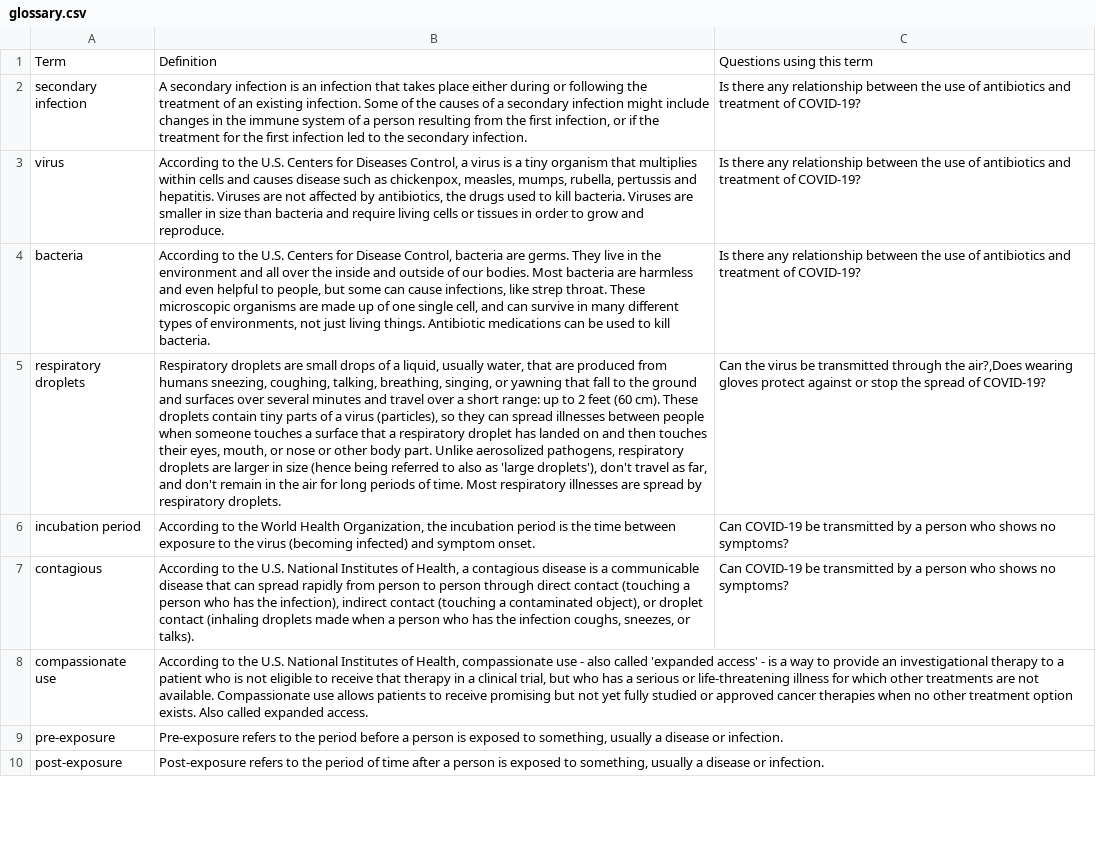
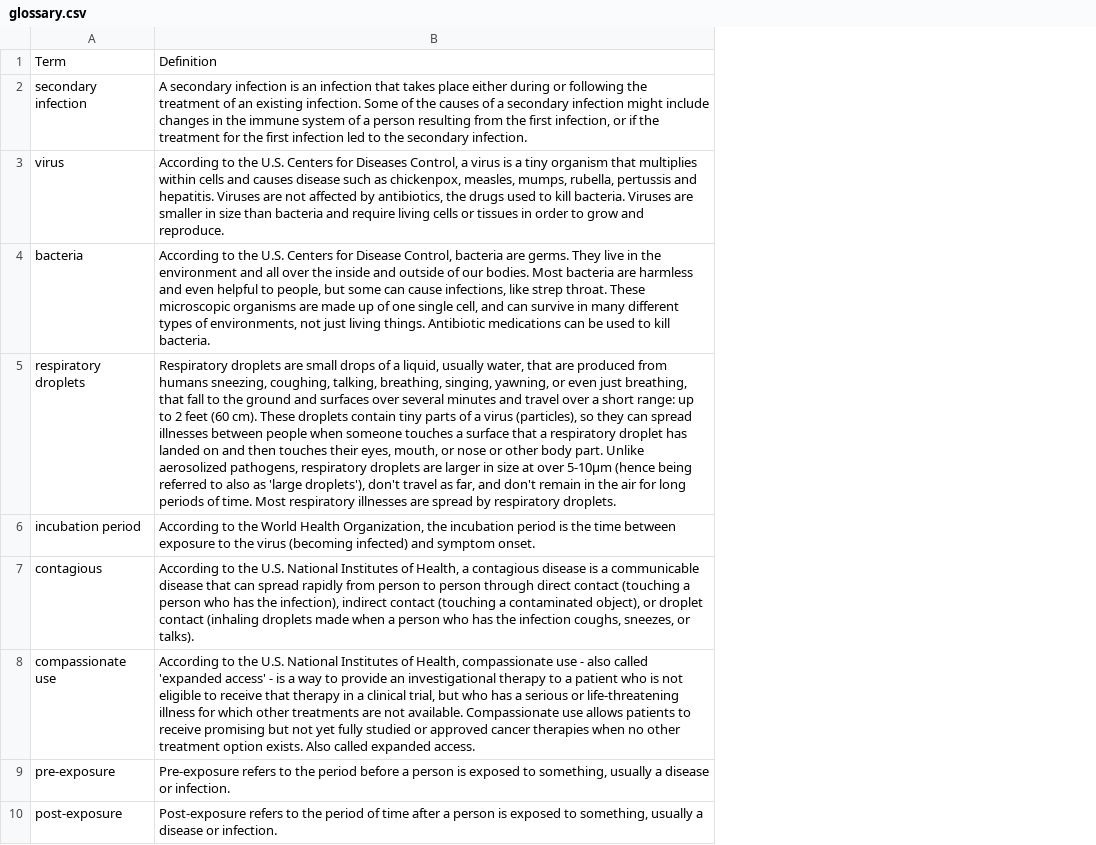
Before and after one commit to meedan/covid-19-expert-database, a CSV file: _data/covid19/csv/glossary.csv, drawn as a sheet; only a part is shown; the diff names each change by its address in the sheet, - before the commit and + after, or states it on an @@ line.

```diff
--- a/_data/covid19/csv/glossary.csv
+++ b/_data/covid19/csv/glossary.csv
-column C, rows 1-7: Questions using this term | Is there any relationship between the use of antibiotics and treatment of COVID-19? | Is there any relationship between the use of antibiotics and treatment of COVID-19? | Is there any relationship between the use of antibiotics and treatment of COVID-19? | Can the virus be transmitted through the air?,Does wearing gloves protect against or stop the spread of COVID-19? | Can COVID-19 be transmitted by a person who shows no symptoms? | Can COVID-19 be transmitted by a person who shows no symptoms?
-B5: …breathing, singing, or yawning that fall to the ground and surfaces over several minutes and travel over a short range: up to 2 feet (60 cm). These droplets contain tiny parts of a virus (particles), so they can spread illnesses between people when someone touches a surface that a respiratory droplet has landed on and then touches their eyes, mouth, or nose or other body part. Unlike aerosolized pathogens, respiratory droplets are larger in size (hence being…
+B5: …breathing, singing, yawning, or even just breathing, that fall to the ground and surfaces over several minutes and travel over a short range: up to 2 feet (60 cm). These droplets contain tiny parts of a virus (particles), so they can spread illnesses between people when someone touches a surface that a respiratory droplet has landed on and then touches their eyes, mouth, or nose or other body part. Unlike aerosolized pathogens, respiratory droplets are larger in size at over 5-10μm (hence being…
```
Also changed, not shown: _data/covid19/csv/glossary-hi.csv, 23 other files.
